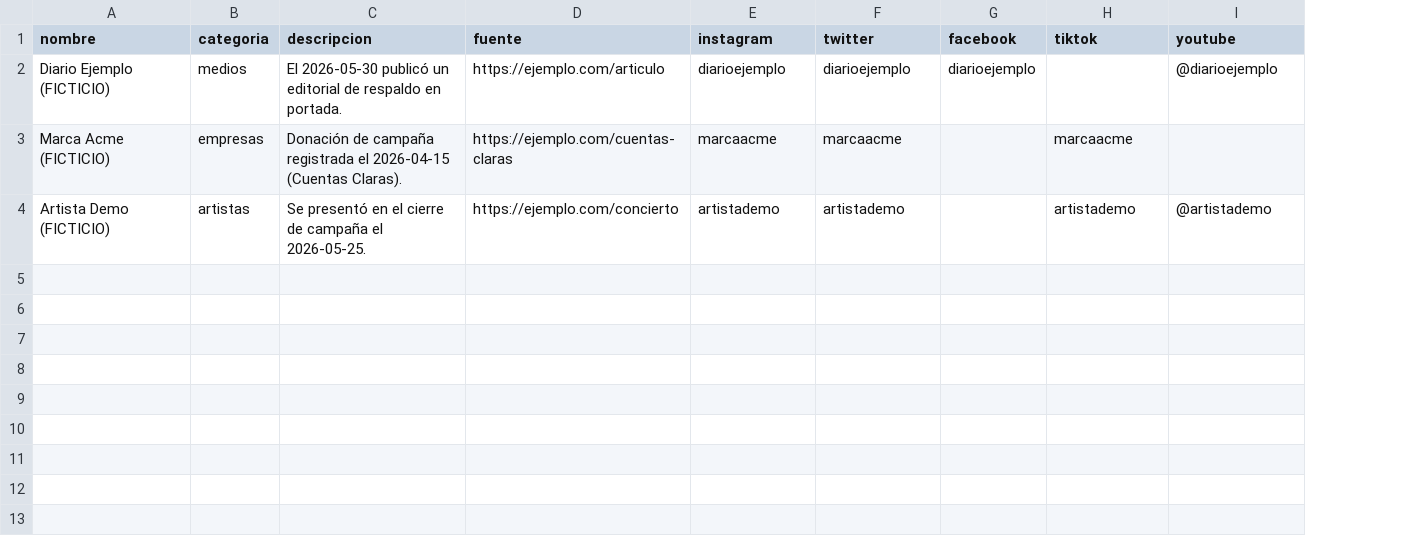
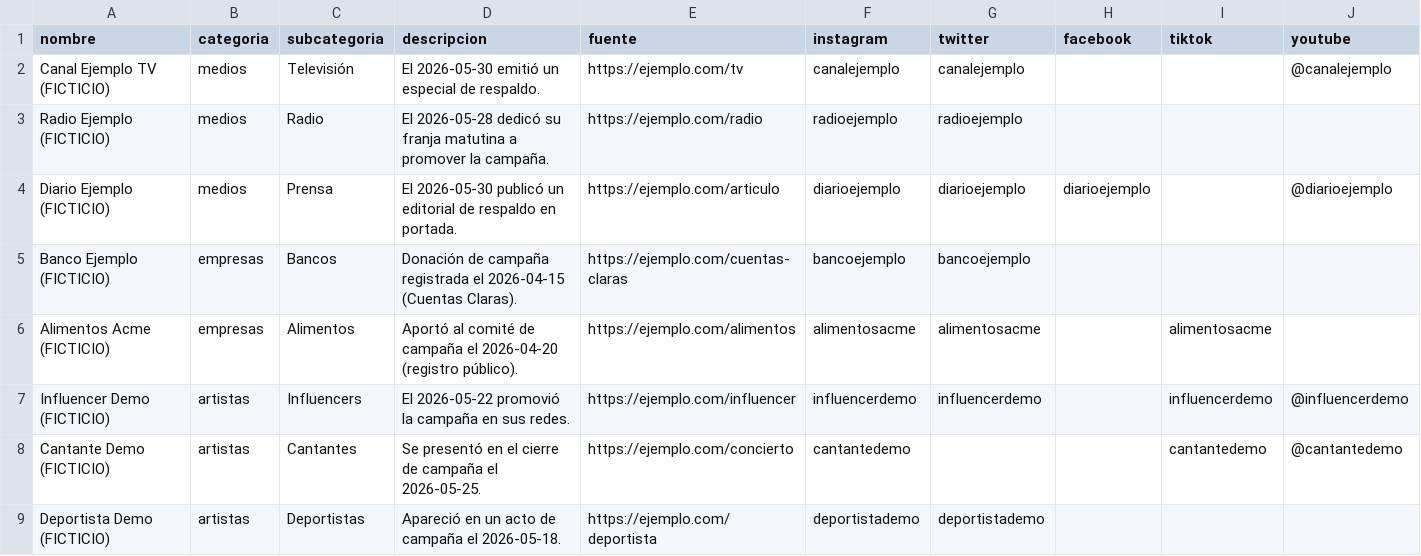
Before and after one commit to directorio-apoyos/directorio-apoyos.github.io, a CSV file: datos.csv, drawn as a sheet; addresses are those after the commit; the diff names each change by its address in the sheet, - before the commit and + after, or states it on an @@ line.

```diff
--- a/datos.csv
+++ b/datos.csv
+column C (subcategoria), rows 4-5: Prensa | Bancos; row 8: Cantantes
+row 2: Canal Ejemplo TV (FICTICIO) | medios | Televisión | El 2026-05-30 emitió un especial de respaldo. | https://ejemplo.com/tv | canalejemplo | canalejemplo |  |  | @canalejemplo
+row 3: Radio Ejemplo (FICTICIO) | medios | Radio | El 2026-05-28 dedicó su franja matutina a promover la campaña. | https://ejemplo.com/radio | radioejemplo | radioejemplo
-A5 (nombre): Marca Acme (FICTICIO)
+A5 (nombre): Banco Ejemplo (FICTICIO)
-F5 (instagram): marcaacme
+F5 (instagram): bancoejemplo
-G5 (twitter): marcaacme
+G5 (twitter): bancoejemplo
-I5 (tiktok): marcaacme
+I5 (tiktok): (empty)
+row 6: Alimentos Acme (FICTICIO) | empresas | Alimentos | Aportó al comité de campaña el 2026-04-20 (registro público). | https://ejemplo.com/alimentos | alimentosacme | alimentosacme |  | alimentosacme
+row 7: Influencer Demo (FICTICIO) | artistas | Influencers | El 2026-05-22 promovió la campaña en sus redes. | https://ejemplo.com/influencer | influencerdemo | influencerdemo |  | influencerdemo | @influencerdemo
-A8 (nombre): Artista Demo (FICTICIO)
+A8 (nombre): Cantante Demo (FICTICIO)
-F8 (instagram): artistademo
+F8 (instagram): cantantedemo
-G8 (twitter): artistademo
+G8 (twitter): (empty)
-I8 (tiktok): artistademo
+I8 (tiktok): cantantedemo
-J8 (youtube): @artistademo
+J8 (youtube): @cantantedemo
+row 9: Deportista Demo (FICTICIO) | artistas | Deportistas | Apareció en un acto de campaña el 2026-05-18. | https://ejemplo.com/deportista | deportistademo | deportistademo
```
Also changed, not shown: 2 other files.
